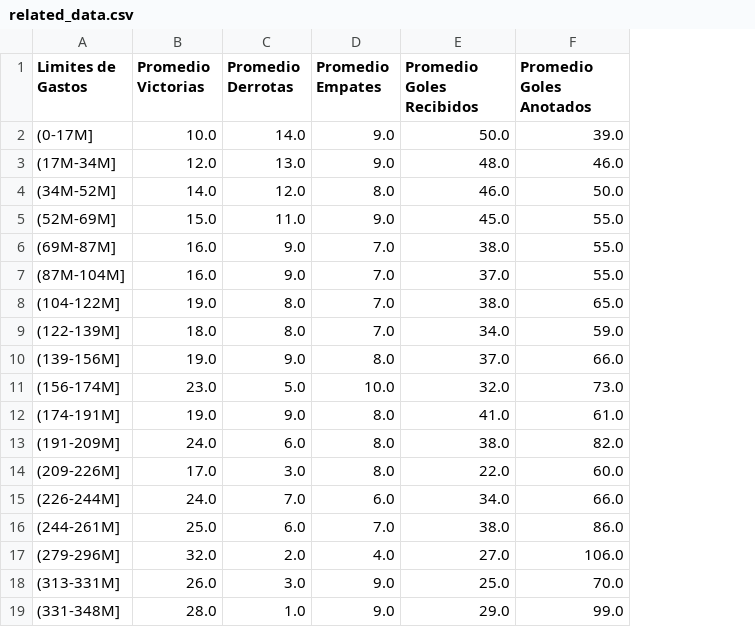
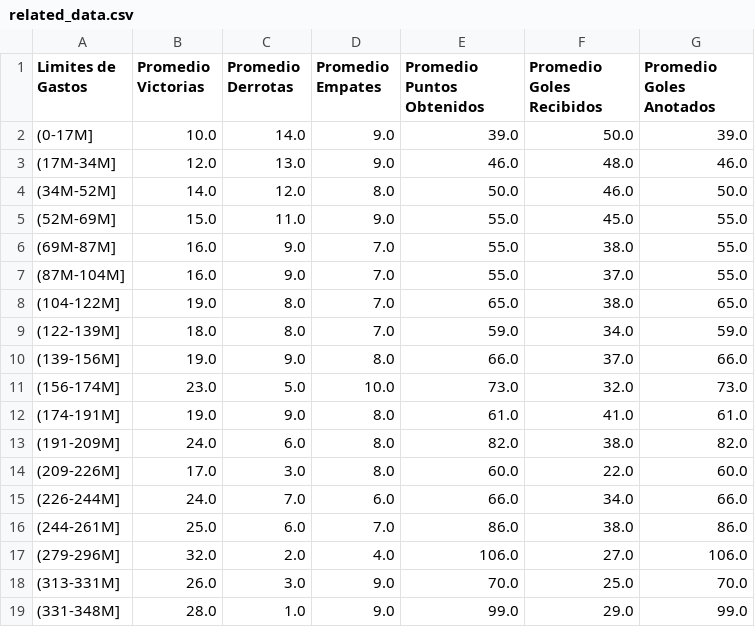
Before and after one commit to manuelhc621/unir2021, a CSV file: datasets/related_data.csv, drawn as a sheet; the diff names each change by its address in the sheet, - before the commit and + after, or states it on an @@ line.

Commit message:
Added new variable to related_data.csv

```diff
--- a/datasets/related_data.csv
+++ b/datasets/related_data.csv
+column E (Promedio Puntos Obtenidos), rows 2-19: 39.0 | 46.0 | 50.0 | 55.0 | 55.0 | 55.0 | 65.0 | 59.0 | 66.0 | 73.0 | 61.0 | 82.0 | 60.0 | 66.0 | 86.0 | 106.0 | 70.0 | 99.0
```
